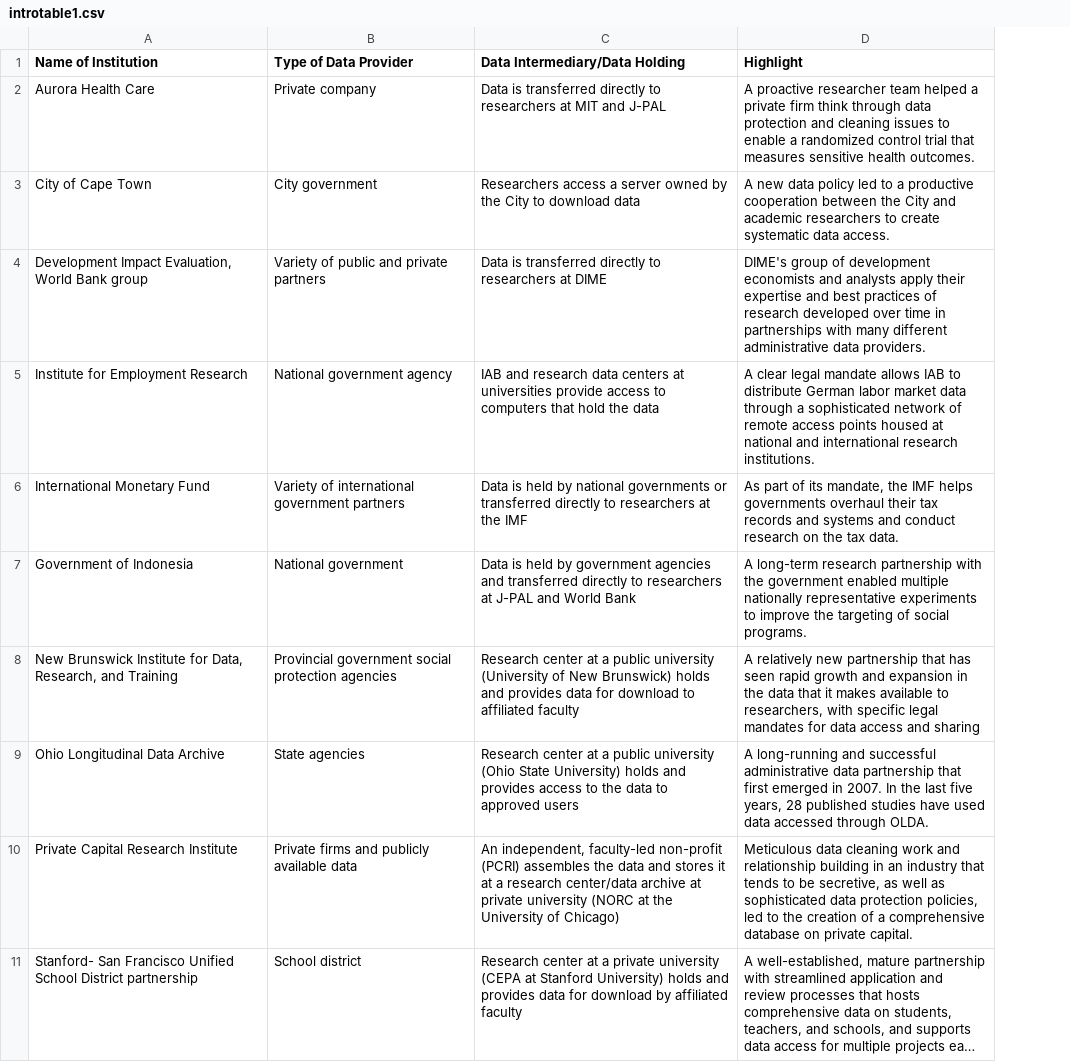
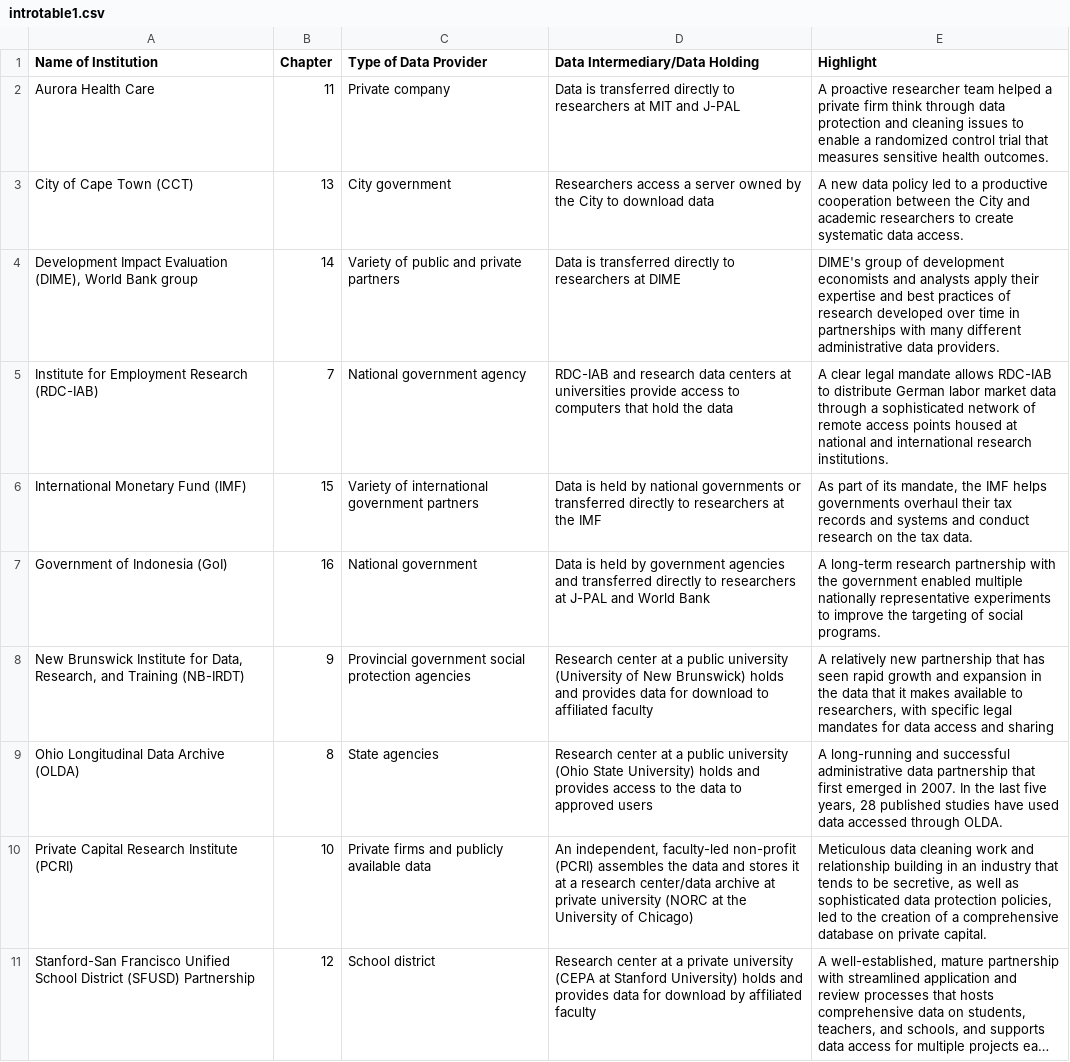
Before and after one commit to admindatahandbook/book, a CSV file: assets/intro/introtable1.csv, drawn as a sheet; long unchanged cells end in …; removed rows and columns are numbered as before the commit, all else as after; the diff names each change by its address in the sheet, - before the commit and + after, or states it on an @@ line.

```diff
--- a/assets/intro/introtable1.csv
+++ b/assets/intro/introtable1.csv
-column A (Name of Institution), rows 2-11: Aurora Health Care | City of Cape Town | Development Impact Evaluation, World Bank group | Institute for Employment Research | International Monetary Fund | Government of Indonesia | New Brunswick Institute for Data, Research, and Training | Ohio Longitudinal Data Archive | Private Capital Research Institute | Stanford- San Francisco Unified School District partnership
+column A (Name of Institution), rows 2-11: Aurora Health Care | City of Cape Town (CCT) | Development Impact Evaluation (DIME), World Bank group | Institute for Employment Research (RDC-IAB) | International Monetary Fund (IMF) | Government of Indonesia (GoI) | New Brunswick Institute for Data, Research, and Training (NB-IRDT) | Ohio Longitudinal Data Archive (OLDA) | Private Capital Research Institute (PCRI) | Stanford-San Francisco Unified School District (SFUSD) Partnership
+column B (Chapter), rows 2-11: 11 | 13 | 14 | 7 | 15 | 16 | 9 | 8 | 10 | 12
-D5 (Data Intermediary/Data Holding): IAB and research…
+D5 (Data Intermediary/Data Holding): RDC-IAB and research…
-E5 (Highlight): …mandate allows IAB to distribute…
+E5 (Highlight): …mandate allows RDC-IAB to distribute…
```
Also changed, not shown: 14 other files.
